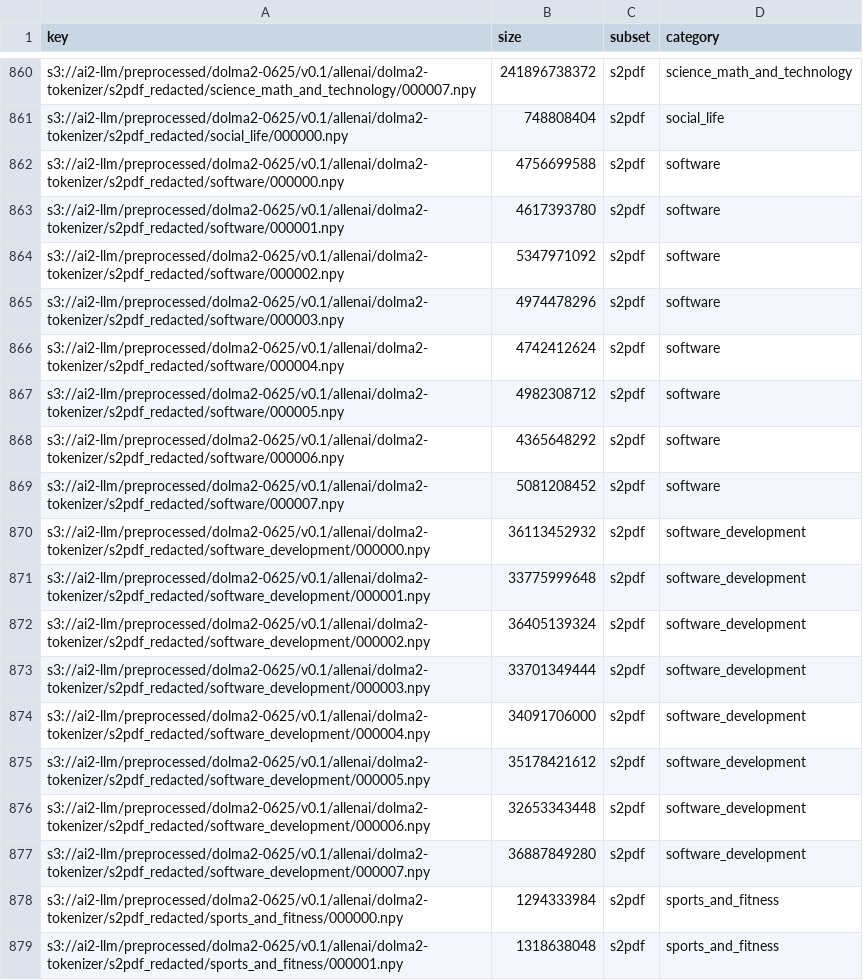
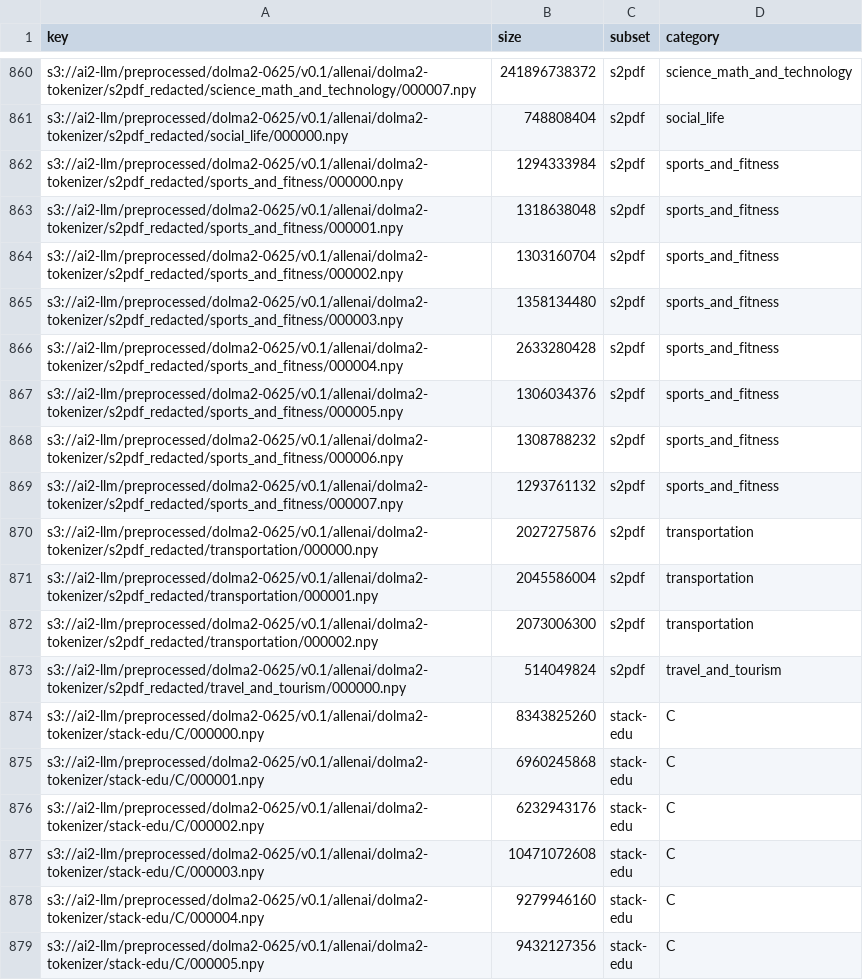
Before and after one commit to allenai/infinigram-api, a CSV file: indexing/dolma2/dolma2-0625-v01.csv, drawn as a sheet; only a part is shown, gaps mark what is left out; the shorter side is filled out with more unchanged rows; the diff names each change by its address in the sheet, - before the commit and + after, or states it on an @@ line.

Commit message:
bypass bad data

```diff
--- a/indexing/dolma2/dolma2-0625-v01.csv
+++ b/indexing/dolma2/dolma2-0625-v01.csv
-row 862: s3://ai2-llm/preprocessed/dolma2-0625/v0.1/allenai/dolma2-tokenizer/s2pdf_redacted/software/000000.npy | 4756699588 | s2pdf | software
-row 863: s3://ai2-llm/preprocessed/dolma2-0625/v0.1/allenai/dolma2-tokenizer/s2pdf_redacted/software/000001.npy | 4617393780 | s2pdf | software
-row 864: s3://ai2-llm/preprocessed/dolma2-0625/v0.1/allenai/dolma2-tokenizer/s2pdf_redacted/software/000002.npy | 5347971092 | s2pdf | software
-row 865: s3://ai2-llm/preprocessed/dolma2-0625/v0.1/allenai/dolma2-tokenizer/s2pdf_redacted/software/000003.npy | 4974478296 | s2pdf | software
-row 866: s3://ai2-llm/preprocessed/dolma2-0625/v0.1/allenai/dolma2-tokenizer/s2pdf_redacted/software/000004.npy | 4742412624 | s2pdf | software
-row 867: s3://ai2-llm/preprocessed/dolma2-0625/v0.1/allenai/dolma2-tokenizer/s2pdf_redacted/software/000005.npy | 4982308712 | s2pdf | software
-row 868: s3://ai2-llm/preprocessed/dolma2-0625/v0.1/allenai/dolma2-tokenizer/s2pdf_redacted/software/000006.npy | 4365648292 | s2pdf | software
-row 869: s3://ai2-llm/preprocessed/dolma2-0625/v0.1/allenai/dolma2-tokenizer/s2pdf_redacted/software/000007.npy | 5081208452 | s2pdf | software
-row 870: s3://ai2-llm/preprocessed/dolma2-0625/v0.1/allenai/dolma2-tokenizer/s2pdf_redacted/software_development/000000.npy | 36113452932 | s2pdf | software_development
-row 871: s3://ai2-llm/preprocessed/dolma2-0625/v0.1/allenai/dolma2-tokenizer/s2pdf_redacted/software_development/000001.npy | 33775999648 | s2pdf | software_development
-row 872: s3://ai2-llm/preprocessed/dolma2-0625/v0.1/allenai/dolma2-tokenizer/s2pdf_redacted/software_development/000002.npy | 36405139324 | s2pdf | software_development
-row 873: s3://ai2-llm/preprocessed/dolma2-0625/v0.1/allenai/dolma2-tokenizer/s2pdf_redacted/software_development/000003.npy | 33701349444 | s2pdf | software_development
-row 874: s3://ai2-llm/preprocessed/dolma2-0625/v0.1/allenai/dolma2-tokenizer/s2pdf_redacted/software_development/000004.npy | 34091706000 | s2pdf | software_development
-row 875: s3://ai2-llm/preprocessed/dolma2-0625/v0.1/allenai/dolma2-tokenizer/s2pdf_redacted/software_development/000005.npy | 35178421612 | s2pdf | software_development
-row 876: s3://ai2-llm/preprocessed/dolma2-0625/v0.1/allenai/dolma2-tokenizer/s2pdf_redacted/software_development/000006.npy | 32653343448 | s2pdf | software_development
-row 877: s3://ai2-llm/preprocessed/dolma2-0625/v0.1/allenai/dolma2-tokenizer/s2pdf_redacted/software_development/000007.npy | 36887849280 | s2pdf | software_development
```
Also changed, not shown: 3 other files.
